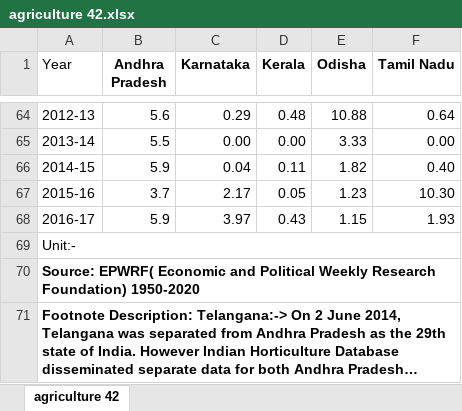
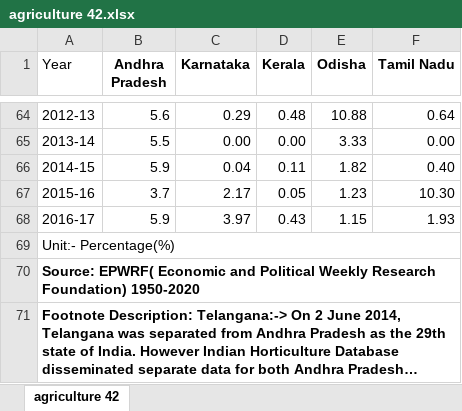
Before and after one commit to govind1120/dashboard, an Excel workbook: agriculture 42.xlsx, sheet agriculture 42, drawn as a sheet; only a part is shown, gaps mark what is left out; long unchanged cells end in …; values as stored, in another font and other column widths than the file's, no borders; the diff names each change by its address in the sheet, - before the commit and + after, or states it on an @@ line.

Commit message:
Update agriculture Excel files with various changes across multiple versions

```diff
--- a/agriculture 42.xlsx (sheet agriculture 42)
+++ b/agriculture 42.xlsx (sheet agriculture 42)
-A69 (Year): Unit:-
+A69 (Year): Unit:- Percentage(%)
```
Also changed, not shown: agriculture 43.xlsx, agriculture 44.xlsx, 37 other files.
